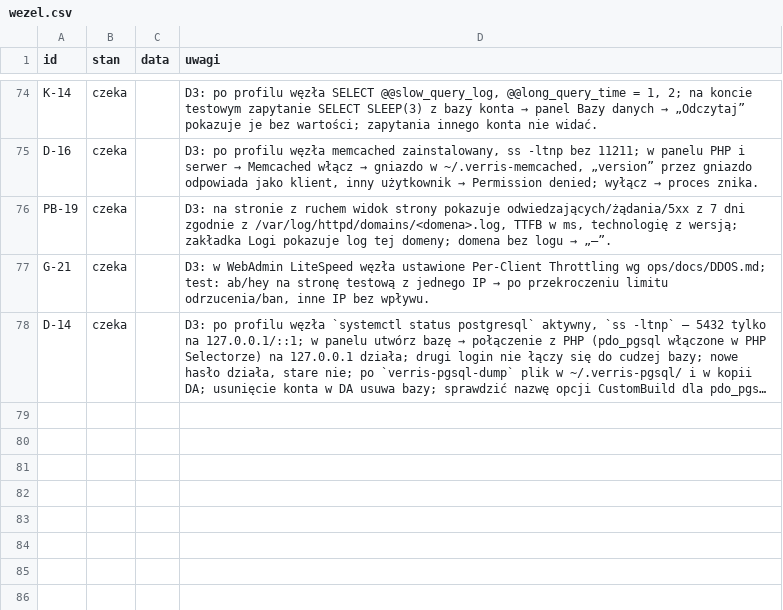
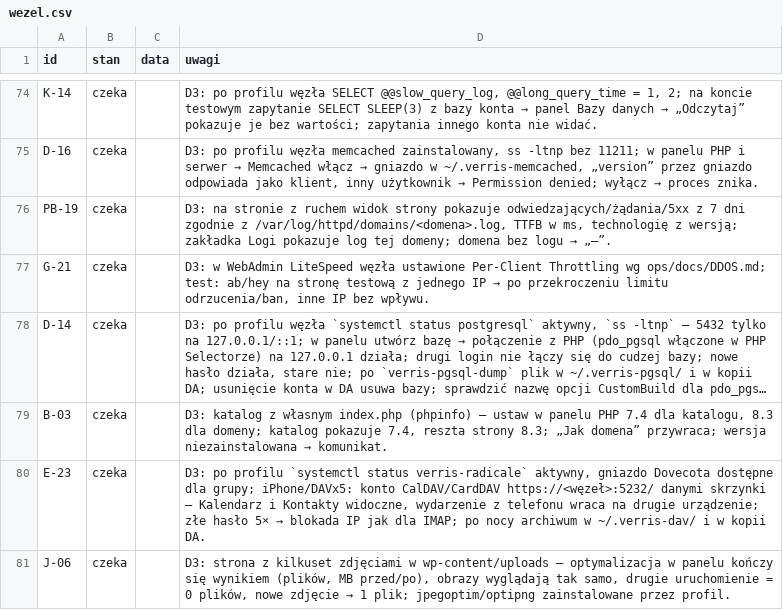
Before and after one commit to dominik-hvln/verris, a CSV file: audyt/dane/wezel.csv, drawn as a sheet; only a part is shown, gaps mark what is left out; long unchanged cells end in …; the diff names each change by its address in the sheet, - before the commit and + after, or states it on an @@ line.

```diff
--- a/audyt/dane/wezel.csv
+++ b/audyt/dane/wezel.csv
+row 79: B-03 | czeka |  | D3: katalog z własnym index.php (phpinfo) — ustaw w panelu PHP 7.4 dla katalogu, 8.3 dla domeny; katalog pokazuje 7.4, reszta strony 8.3; „Jak domena” przywraca; wersja niezainstalowana → komunikat.
+row 80: E-23 | czeka |  | D3: po profilu `systemctl status verris-radicale` aktywny, gniazdo Dovecota dostępne dla grupy; iPhone/DAVx5: konto CalDAV/CardDAV https://<węzeł>:5232/ danymi skrzynki — Kalendarz i Kontakty widoczne, wydarzenie z telefonu wraca na drugie urządzenie; złe hasło 5× → blokada IP jak dla IMAP; po nocy archiwum w ~/.verris-dav/ i w kopii DA.
+row 81: J-06 | czeka |  | D3: strona z kilkuset zdjęciami w wp-content/uploads — optymalizacja w panelu kończy się wynikiem (plików, MB przed/po), obrazy wyglądają tak samo, drugie uruchomienie = 0 plików, nowe zdjęcie → 1 plik; jpegoptim/optipng zainstalowane przez profil.
```
Also changed, not shown: audyt/dane/macierz.csv, audyt/dane/zadania_pb.csv, 38 other files.
